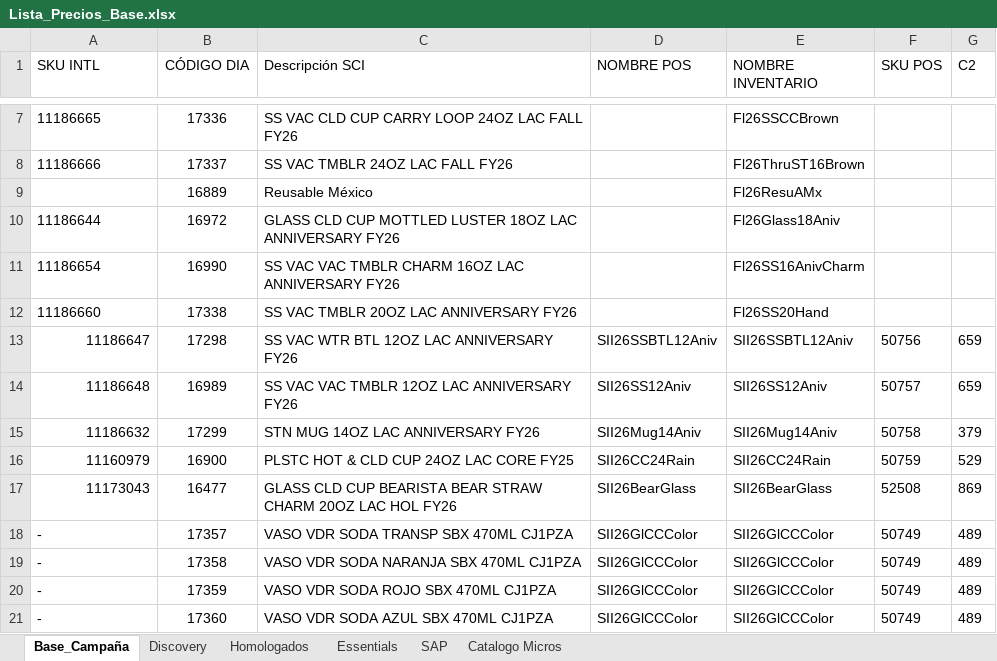
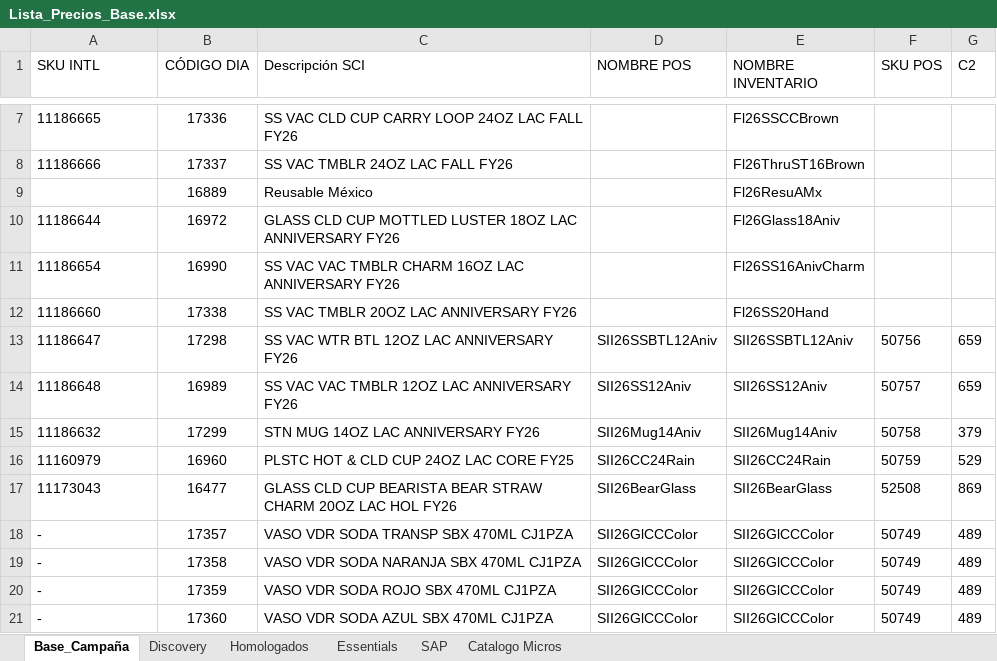
Before and after one commit to sbx-mex/CodeBrew_Merch, an Excel workbook: Lista_Precios_Base.xlsx, sheet Base_Campaña, drawn as a sheet; only a part is shown, gaps mark what is left out; values as stored, in another font and other column widths than the file's, no borders; table styles not drawn; the diff names each change by its address in the sheet, - before the commit and + after, or states it on an @@ line.

```diff
--- a/Lista_Precios_Base.xlsx (sheet Base_Campaña)
+++ b/Lista_Precios_Base.xlsx (sheet Base_Campaña)
-A13:A17 alignment: right
+A13:A17 alignment: left
-B16 (CÓDIGO DIA): 16900
+B16 (CÓDIGO DIA): 16960
```
Also changed, not shown: Control_Fotos_CodeBrew.xlsx, 21 other files.
